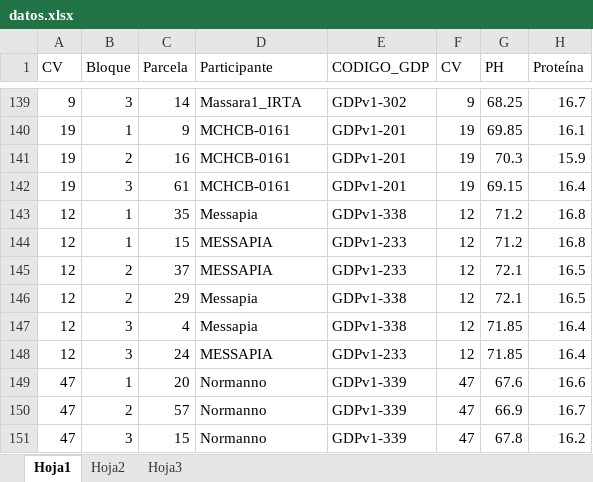
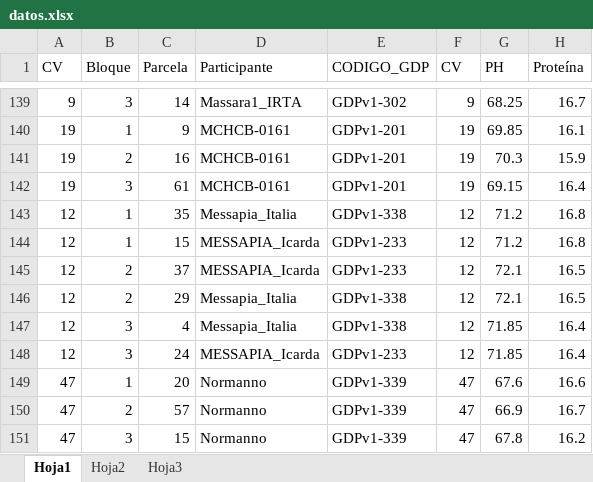
Before and after one commit to juanrivera1991/tesis_juan, an Excel workbook: data/datos.xlsx, sheet Hoja1, drawn as a sheet; only a part is shown, gaps mark what is left out; values as stored, in another font and other column widths than the file's, no borders; the diff names each change by its address in the sheet, - before the commit and + after, or states it on an @@ line.

```diff
--- a/data/datos.xlsx (sheet Hoja1)
+++ b/data/datos.xlsx (sheet Hoja1)
-D143 (Participante): Messapia
+D143 (Participante): Messapia_Italia
-D144:D145 (Participante): MESSAPIA
+D144:D145 (Participante): MESSAPIA_Icarda
-D146:D147 (Participante): Messapia
+D146:D147 (Participante): Messapia_Italia
-D148 (Participante): MESSAPIA
+D148 (Participante): MESSAPIA_Icarda
```
Also changed, not shown: 9 other files.
